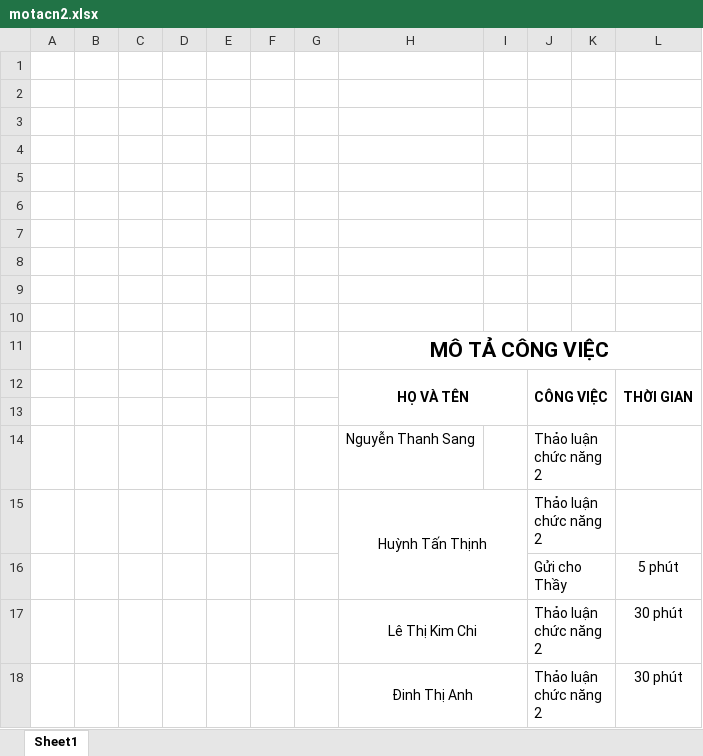
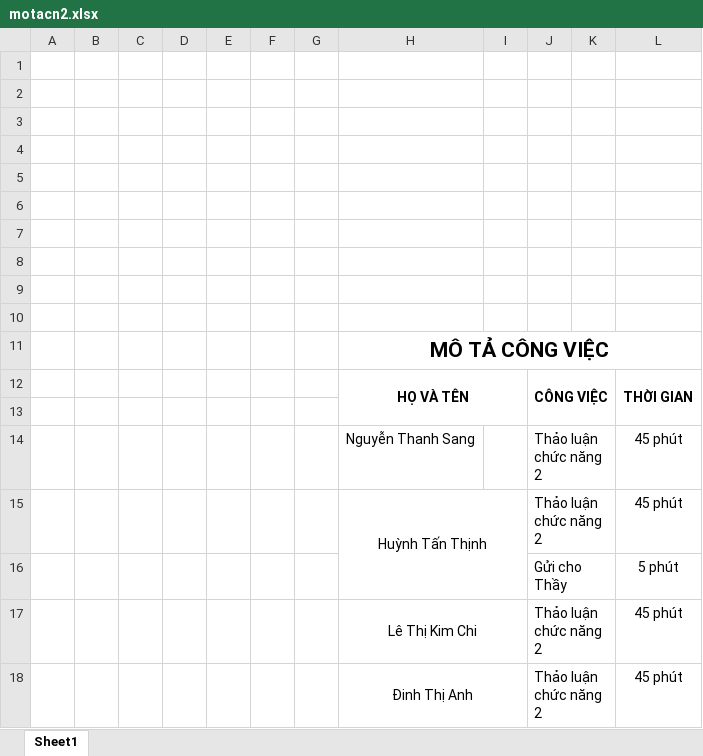
Before and after one commit to teamsangthinh/teamsangthinh, an Excel workbook: motacn2.xlsx, sheet Sheet1, drawn as a sheet; values as stored, in another font and other column widths than the file's, no borders; the diff names each change by its address in the sheet, - before the commit and + after, or states it on an @@ line.

```diff
--- a/motacn2.xlsx (sheet Sheet1)
+++ b/motacn2.xlsx (sheet Sheet1)
-L14:L15: (empty)
+L14:L15: 45 phút
-L17:L18: 30 phút
+L17:L18: 45 phút
```
Also changed, not shown: 4 other files.
